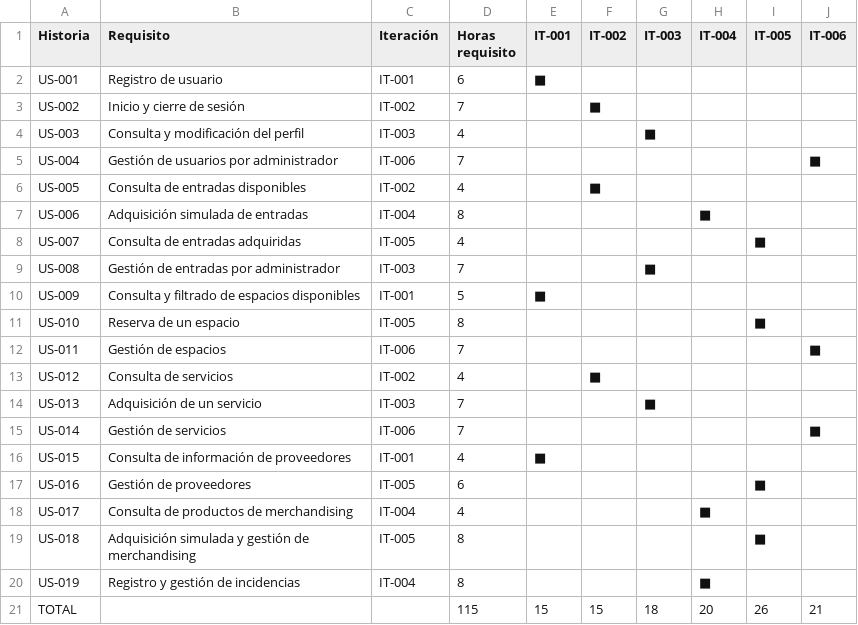
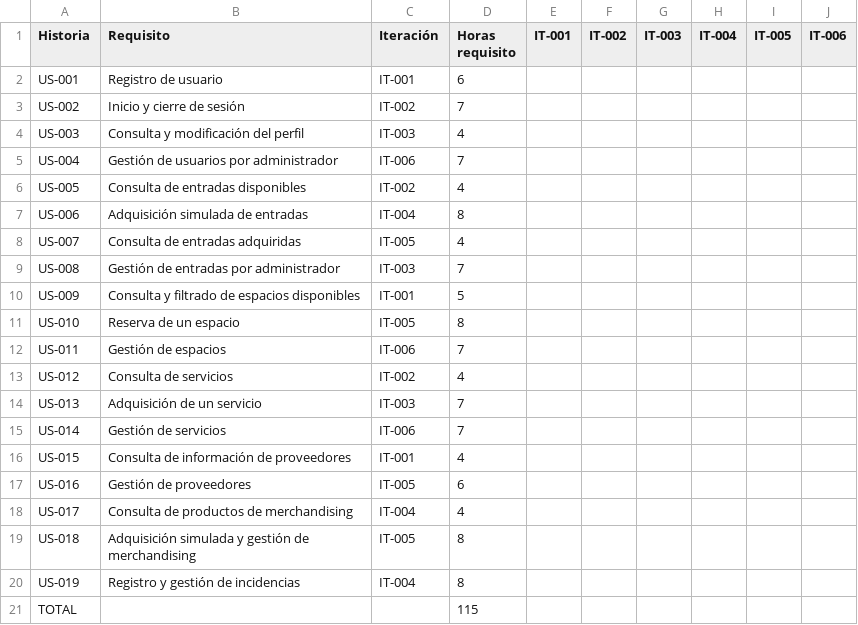
Before and after one commit to UniExtremadura/GA01GPS, a CSV file: docs/organization/Planning/Gantt.csv, drawn as a sheet.

Commit message:
Update Gantt.csv

```diff
--- a/docs/organization/Planning/Gantt.csv
+++ b/docs/organization/Planning/Gantt.csv
@@ -1,21 +1,21 @@
 Historia;Requisito;Iteración;Horas requisito;IT-001;IT-002;IT-003;IT-004;IT-005;IT-006
-US-001;Registro de usuario;IT-001;6;■;;;;;
-US-002;Inicio y cierre de sesión;IT-002;7;;■;;;;
-US-003;Consulta y modificación del perfil;IT-003;4;;;■;;;
-US-004;Gestión de usuarios por administrador;IT-006;7;;;;;;■
-US-005;Consulta de entradas disponibles;IT-002;4;;■;;;;
-US-006;Adquisición simulada de entradas;IT-004;8;;;;■;;
-US-007;Consulta de entradas adquiridas;IT-005;4;;;;;■;
-US-008;Gestión de entradas por administrador;IT-003;7;;;■;;;
-US-009;Consulta y filtrado de espacios disponibles;IT-001;5;■;;;;;
-US-010;Reserva de un espacio;IT-005;8;;;;;■;
-US-011;Gestión de espacios;IT-006;7;;;;;;■
-US-012;Consulta de servicios;IT-002;4;;■;;;;
-US-013;Adquisición de un servicio;IT-003;7;;;■;;;
-US-014;Gestión de servicios;IT-006;7;;;;;;■
-US-015;Consulta de información de proveedores;IT-001;4;■;;;;;
-US-016;Gestión de proveedores;IT-005;6;;;;;■;
-US-017;Consulta de productos de merchandising;IT-004;4;;;;■;;
-US-018;Adquisición simulada y gestión de merchandising;IT-005;8;;;;;■;
-US-019;Registro y gestión de incidencias;IT-004;8;;;;■;;
-TOTAL;;;115;15;15;18;20;26;21
+US-001;Registro de usuario;IT-001;6;;;;;;
+US-002;Inicio y cierre de sesión;IT-002;7;;;;;;
+US-003;Consulta y modificación del perfil;IT-003;4;;;;;;
+US-004;Gestión de usuarios por administrador;IT-006;7;;;;;;
+US-005;Consulta de entradas disponibles;IT-002;4;;;;;;
+US-006;Adquisición simulada de entradas;IT-004;8;;;;;;
+US-007;Consulta de entradas adquiridas;IT-005;4;;;;;;
+US-008;Gestión de entradas por administrador;IT-003;7;;;;;;
+US-009;Consulta y filtrado de espacios disponibles;IT-001;5;;;;;;
+US-010;Reserva de un espacio;IT-005;8;;;;;;
+US-011;Gestión de espacios;IT-006;7;;;;;;
+US-012;Consulta de servicios;IT-002;4;;;;;;
+US-013;Adquisición de un servicio;IT-003;7;;;;;;
+US-014;Gestión de servicios;IT-006;7;;;;;;
+US-015;Consulta de información de proveedores;IT-001;4;;;;;;
+US-016;Gestión de proveedores;IT-005;6;;;;;;
+US-017;Consulta de productos de merchandising;IT-004;4;;;;;;
+US-018;Adquisición simulada y gestión de merchandising;IT-005;8;;;;;;
+US-019;Registro y gestión de incidencias;IT-004;8;;;;;;
+TOTAL;;;115;;;;;;
```
